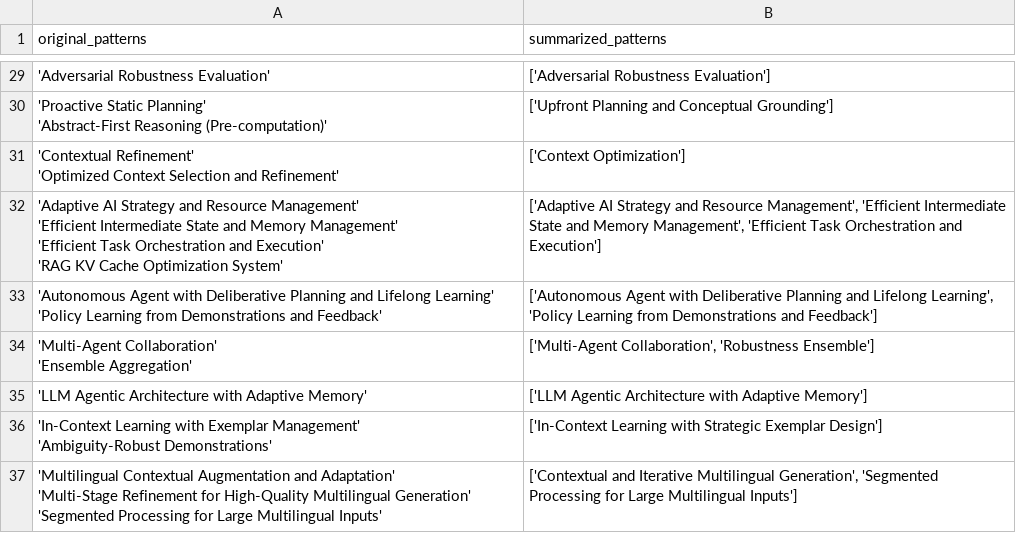
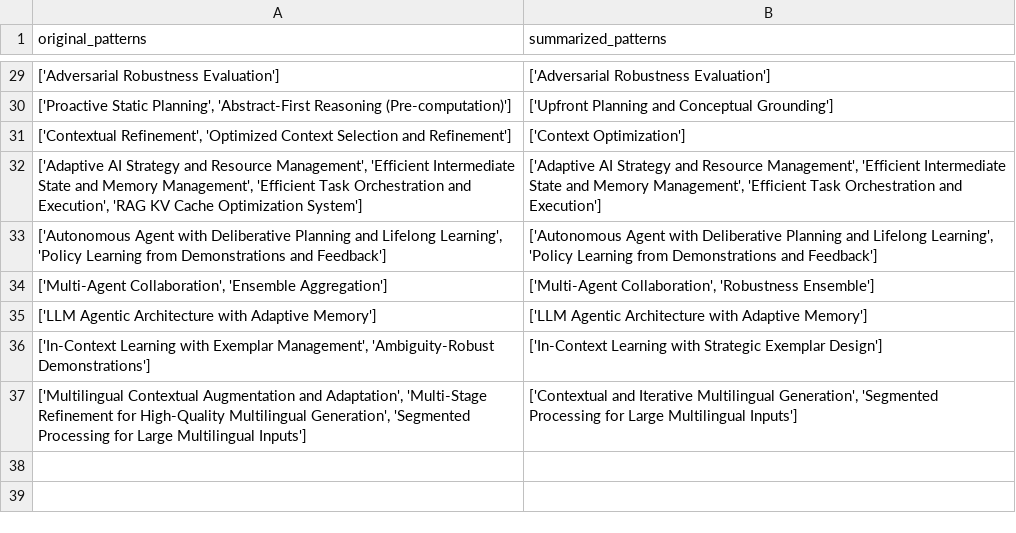
Before and after one commit to HasinthakaPiyumal/AI-Pattern-Mining-Project, a CSV file: notebooks/summarized_patterns/comparison/iter_03_patterns.csv, drawn as a sheet; only a part is shown, gaps mark what is left out; the diff covers the shown part only.

Commit message:
Refactor pattern datasets and documentation
- Updated `iter_02_patterns.csv` to consolidate original and summarized patterns, improving clarity and consistency.
- Created `iter_02_patterns.md` to provide a structured overview of original and summarized patterns for better readability.
- Revised `iter_03_patterns.csv` to enhance summarized patterns, ensuring alignment with the latest insights and methodologies.
- Added `iter_03_patterns.md` to document changes in summarized patterns, facilitating easier comparison and understanding of updates.

```diff
--- a/notebooks/summarized_patterns/comparison/iter_03_patterns.csv
+++ b/notebooks/summarized_patterns/comparison/iter_03_patterns.csv
@@ -51,19 +29,9 @@ original_patterns,summarized_patterns
-'Adversarial Robustness Evaluation',['Adversarial Robustness Evaluation']
-"'Proactive Static Planning'
- 'Abstract-First Reasoning (Pre-computation)'",['Upfront Planning and Conceptual Grounding']
-"'Contextual Refinement'
- 'Optimized Context Selection and Refinement'",['Context Optimization']
-"'Adaptive AI Strategy and Resource Management'
- 'Efficient Intermediate State and Memory Management'
- 'Efficient Task Orchestration and Execution'
- 'RAG KV Cache Optimization System'","['Adaptive AI Strategy and Resource Management', 'Efficient Intermediate State and Memory Management', 'Efficient Task Orchestration and Execution']"
-"'Autonomous Agent with Deliberative Planning and Lifelong Learning'
- 'Policy Learning from Demonstrations and Feedback'","['Autonomous Agent with Deliberative Planning and Lifelong Learning', 'Policy Learning from Demonstrations and Feedback']"
-"'Multi-Agent Collaboration'
- 'Ensemble Aggregation'","['Multi-Agent Collaboration', 'Robustness Ensemble']"
-'LLM Agentic Architecture with Adaptive Memory',['LLM Agentic Architecture with Adaptive Memory']
-"'In-Context Learning with Exemplar Management'
- 'Ambiguity-Robust Demonstrations'",['In-Context Learning with Strategic Exemplar Design']
-"'Multilingual Contextual Augmentation and Adaptation'
- 'Multi-Stage Refinement for High-Quality Multilingual Generation'
- 'Segmented Processing for Large Multilingual Inputs'","['Contextual and Iterative Multilingual Generation', 'Segmented Processing for Large Multilingual Inputs']"
+['Adversarial Robustness Evaluation'],['Adversarial Robustness Evaluation']
+"['Proactive Static Planning', 'Abstract-First Reasoning (Pre-computation)']",['Upfront Planning and Conceptual Grounding']
+"['Contextual Refinement', 'Optimized Context Selection and Refinement']",['Context Optimization']
+"['Adaptive AI Strategy and Resource Management', 'Efficient Intermediate State and Memory Management', 'Efficient Task Orchestration and Execution', 'RAG KV Cache Optimization System']","['Adaptive AI Strategy and Resource Management', 'Efficient Intermediate State and Memory Management', 'Efficient Task Orchestration and Execution']"
+"['Autonomous Agent with Deliberative Planning and Lifelong Learning', 'Policy Learning from Demonstrations and Feedback']","['Autonomous Agent with Deliberative Planning and Lifelong Learning', 'Policy Learning from Demonstrations and Feedback']"
+"['Multi-Agent Collaboration', 'Ensemble Aggregation']","['Multi-Agent Collaboration', 'Robustness Ensemble']"
+['LLM Agentic Architecture with Adaptive Memory'],['LLM Agentic Architecture with Adaptive Memory']
+"['In-Context Learning with Exemplar Management', 'Ambiguity-Robust Demonstrations']",['In-Context Learning with Strategic Exemplar Design']
+"['Multilingual Contextual Augmentation and Adaptation', 'Multi-Stage Refinement for High-Quality Multilingual Generation', 'Segmented Processing for Large Multilingual Inputs']","['Contextual and Iterative Multilingual Generation', 'Segmented Processing for Large Multilingual Inputs']"
```
Also changed, not shown: 27 edited cells elsewhere in this file, notebooks/summarized_patterns/comparison/iter_01_patterns.csv, notebooks/summarized_patterns/comparison/iter_02_patterns.csv, 3 other files.
